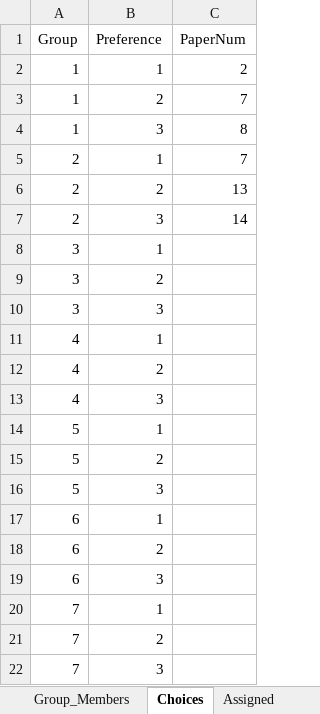
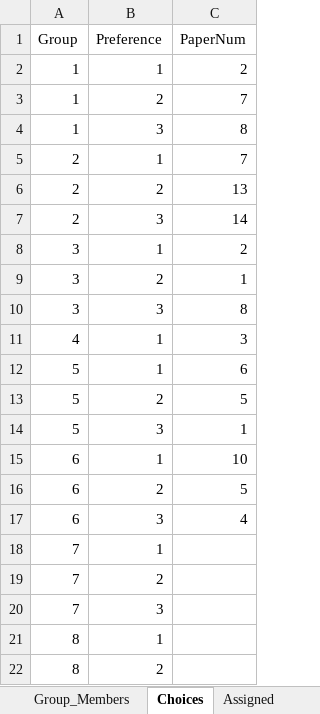
Before and after one commit to rebeccal/ohsu-math630, an Excel workbook: project/P0-pick-papers/PaperChoices2019.xlsx, sheet Choices, drawn as a sheet; only a part is shown; the shorter side is filled out with more unchanged rows; values as stored, in another font and other column widths than the file's, no borders; removed rows and columns are numbered as before the commit, all else as after; the diff names each change by its address in the sheet, - before the commit and + after, or states it on an @@ line.

Commit message:
Updating paper list and owrking on cm023 solutions.

```diff
--- a/project/P0-pick-papers/PaperChoices2019.xlsx (sheet Choices)
+++ b/project/P0-pick-papers/PaperChoices2019.xlsx (sheet Choices)
-C8 (PaperNum): (empty)
+C8 (PaperNum): 2
-C9 (PaperNum): (empty)
+C9 (PaperNum): 1
-C10 (PaperNum): (empty)
+C10 (PaperNum): 8
-C11 (PaperNum): (empty)
+C11 (PaperNum): 3
-row 12: 4 | 2
-row 13: 4 | 3
-C12 (PaperNum): (empty)
+C12 (PaperNum): 6
-C13 (PaperNum): (empty)
+C13 (PaperNum): 5
-C14 (PaperNum): (empty)
+C14 (PaperNum): 1
-C15 (PaperNum): (empty)
+C15 (PaperNum): 10
-C16 (PaperNum): (empty)
+C16 (PaperNum): 5
-C17 (PaperNum): (empty)
+C17 (PaperNum): 4
```
Also changed, not shown: sheet Group_Members, 2 other files.
